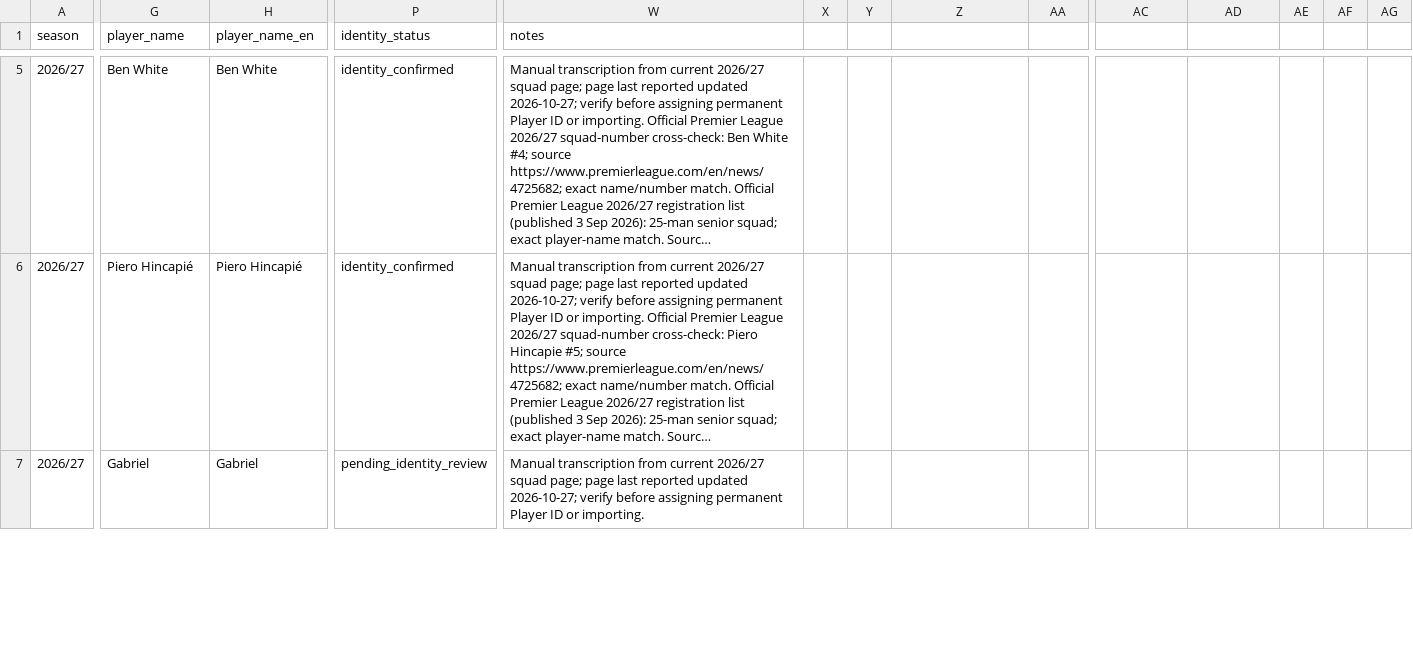
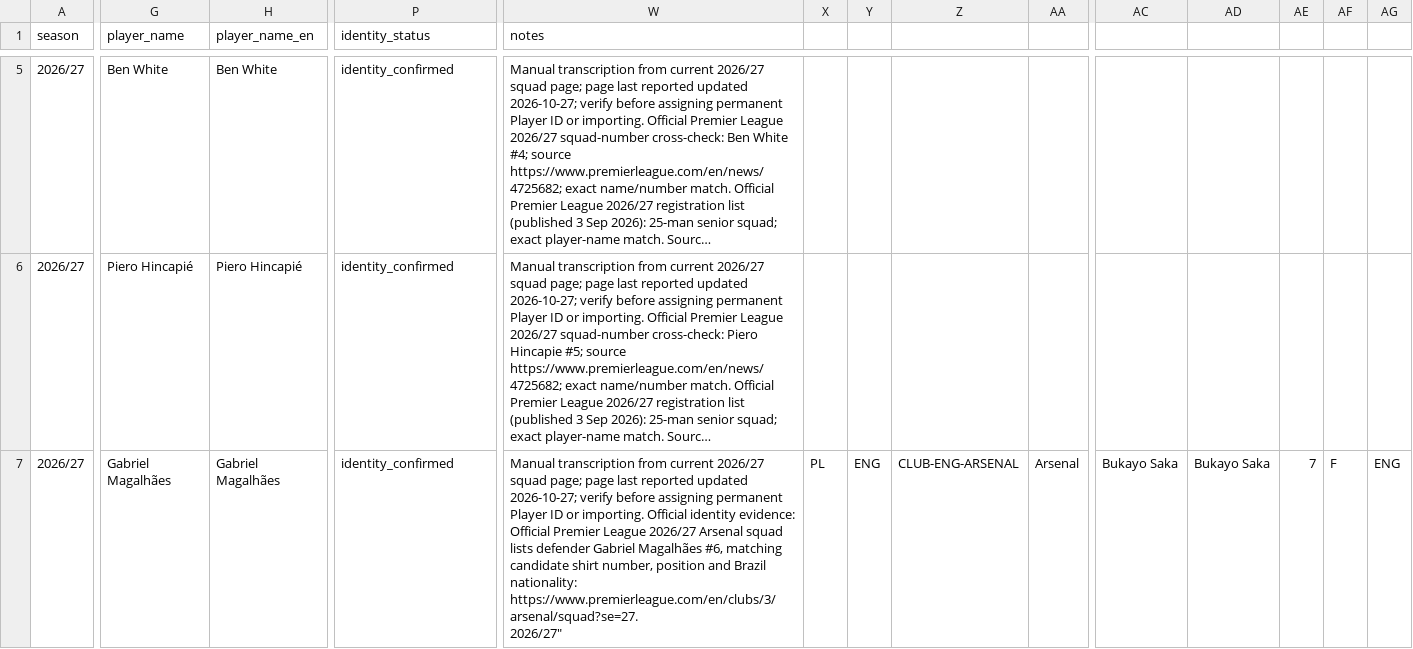
Before and after one commit to bazaku22/Project-Football-time, a CSV file: data/intake/2026-27/PL/arsenal-roster-candidates.csv, drawn as a sheet; only a part is shown, gaps mark what is left out; long unchanged cells end in …; ↵ is a line break in a cell; the diff covers the shown part only; the diff names each change by its address in the sheet, - before the commit and + after, or states it on an @@ line.

Commit message:
data: verify additional arsenal roster identities

```diff
--- a/data/intake/2026-27/PL/arsenal-roster-candidates.csv
+++ b/data/intake/2026-27/PL/arsenal-roster-candidates.csv
-G7 (player_name): Gabriel
+G7 (player_name): Gabriel Magalhães
-H7 (player_name_en): Gabriel
+H7 (player_name_en): Gabriel Magalhães
-P7 (identity_status): pending_identity_review
+P7 (identity_status): identity_confirmed
-W7 (notes): …or importing.
+W7 (notes): …or importing. Official identity evidence: Official Premier League 2026/27 Arsenal squad lists defender Gabriel Magalhães #6, matching candidate shirt number, position and Brazil nationality: https://www.premierleague.com/en/clubs/3/arsenal/squad?se=27. ↵ 2026/27"
-X7: (empty)
+X7: PL
-Y7: (empty)
+Y7: ENG
-Z7: (empty)
+Z7: CLUB-ENG-ARSENAL
-AA7: (empty)
+AA7: Arsenal
-AC7: (empty)
+AC7: Bukayo Saka
-AD7: (empty)
+AD7: Bukayo Saka
-AE7: (empty)
+AE7: 7
-AF7: (empty)
+AF7: F
-AG7: (empty)
+AG7: ENG
```
Also changed, not shown: 1 removed row and 6 edited cells elsewhere in this file.
